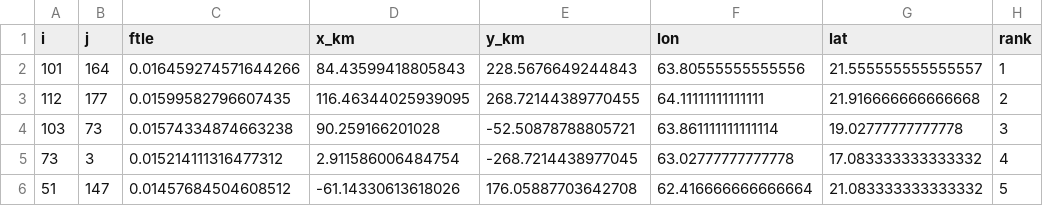
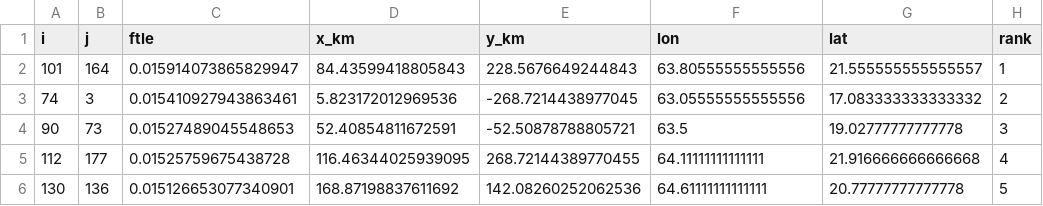
Before and after one commit to abbasaskani/seyd-yaar-LCS, a CSV file: docs/latest/runs/tomorrow/processed/hotspots.csv, drawn as a sheet.

```diff
--- a/docs/latest/runs/tomorrow/processed/hotspots.csv
+++ b/docs/latest/runs/tomorrow/processed/hotspots.csv
@@ -1,6 +1,6 @@
 i,j,ftle,x_km,y_km,lon,lat,rank
-101,164,0.016459274571644266,84.43599418805843,228.5676649244843,63.80555555555556,21.555555555555557,1
-112,177,0.01599582796607435,116.46344025939095,268.72144389770455,64.11111111111111,21.916666666666668,2
-103,73,0.01574334874663238,90.259166201028,-52.50878788805721,63.861111111111114,19.02777777777778,3
-73,3,0.015214111316477312,2.911586006484754,-268.7214438977045,63.02777777777778,17.083333333333332,4
-51,147,0.01457684504608512,-61.14330613618026,176.05887703642708,62.416666666666664,21.083333333333332,5
+101,164,0.015914073865829947,84.43599418805843,228.5676649244843,63.80555555555556,21.555555555555557,1
+74,3,0.015410927943863461,5.823172012969536,-268.7214438977045,63.05555555555556,17.083333333333332,2
+90,73,0.01527489045548653,52.40854811672591,-52.50878788805721,63.5,19.02777777777778,3
+112,177,0.01525759675438728,116.46344025939095,268.72144389770455,64.11111111111111,21.916666666666668,4
+130,136,0.015126653077340901,168.87198837611692,142.08260252062536,64.61111111111111,20.77777777777778,5
```
Also changed, not shown: docs/latest/runs/today/processed/hotspots.csv, outputs/latest/today/processed/hotspots.csv, 47 other files.
